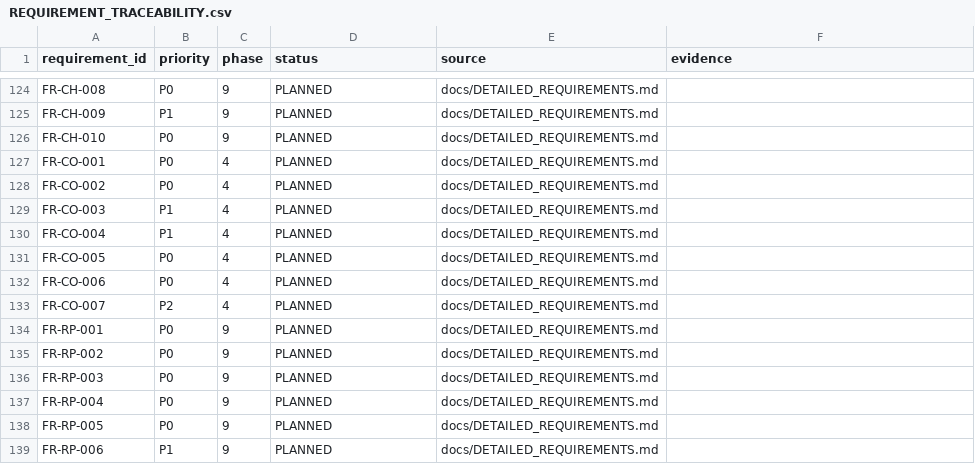
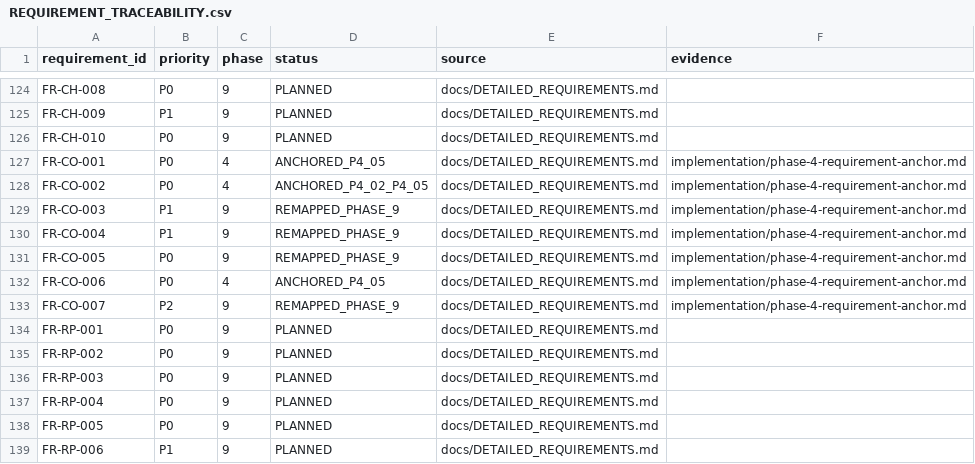
Before and after one commit to kaibowang-hash/jce_npi, a CSV file: implementation/REQUIREMENT_TRACEABILITY.csv, drawn as a sheet; only a part is shown, gaps mark what is left out; the diff covers the shown part only.

Commit message:
docs(phase4): anchor project and gate scope

```diff
--- a/implementation/REQUIREMENT_TRACEABILITY.csv
+++ b/implementation/REQUIREMENT_TRACEABILITY.csv
@@ -126,9 +126,9 @@ FR-CH-009,P1,9,PLANNED,docs/DETAILED_REQUIREMENTS.md,
 FR-CH-010,P0,9,PLANNED,docs/DETAILED_REQUIREMENTS.md,
-FR-CO-001,P0,4,PLANNED,docs/DETAILED_REQUIREMENTS.md,
-FR-CO-002,P0,4,PLANNED,docs/DETAILED_REQUIREMENTS.md,
-FR-CO-003,P1,4,PLANNED,docs/DETAILED_REQUIREMENTS.md,
-FR-CO-004,P1,4,PLANNED,docs/DETAILED_REQUIREMENTS.md,
-FR-CO-005,P0,4,PLANNED,docs/DETAILED_REQUIREMENTS.md,
-FR-CO-006,P0,4,PLANNED,docs/DETAILED_REQUIREMENTS.md,
-FR-CO-007,P2,4,PLANNED,docs/DETAILED_REQUIREMENTS.md,
+FR-CO-001,P0,4,ANCHORED_P4_05,docs/DETAILED_REQUIREMENTS.md,implementation/phase-4-requirement-anchor.md
+FR-CO-002,P0,4,ANCHORED_P4_02_P4_05,docs/DETAILED_REQUIREMENTS.md,implementation/phase-4-requirement-anchor.md
+FR-CO-003,P1,9,REMAPPED_PHASE_9,docs/DETAILED_REQUIREMENTS.md,implementation/phase-4-requirement-anchor.md
+FR-CO-004,P1,9,REMAPPED_PHASE_9,docs/DETAILED_REQUIREMENTS.md,implementation/phase-4-requirement-anchor.md
+FR-CO-005,P0,9,REMAPPED_PHASE_9,docs/DETAILED_REQUIREMENTS.md,implementation/phase-4-requirement-anchor.md
+FR-CO-006,P0,4,ANCHORED_P4_05,docs/DETAILED_REQUIREMENTS.md,implementation/phase-4-requirement-anchor.md
+FR-CO-007,P2,9,REMAPPED_PHASE_9,docs/DETAILED_REQUIREMENTS.md,implementation/phase-4-requirement-anchor.md
 FR-RP-001,P0,9,PLANNED,docs/DETAILED_REQUIREMENTS.md,
```
Also changed, not shown: 46 edited cells elsewhere in this file, 9 other files.
